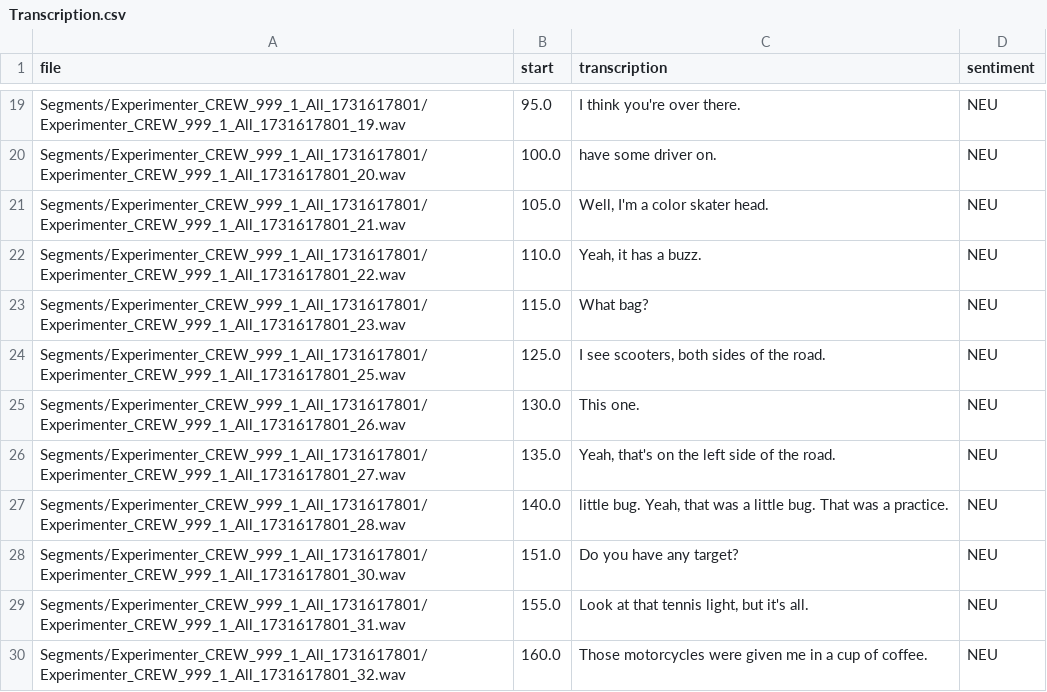
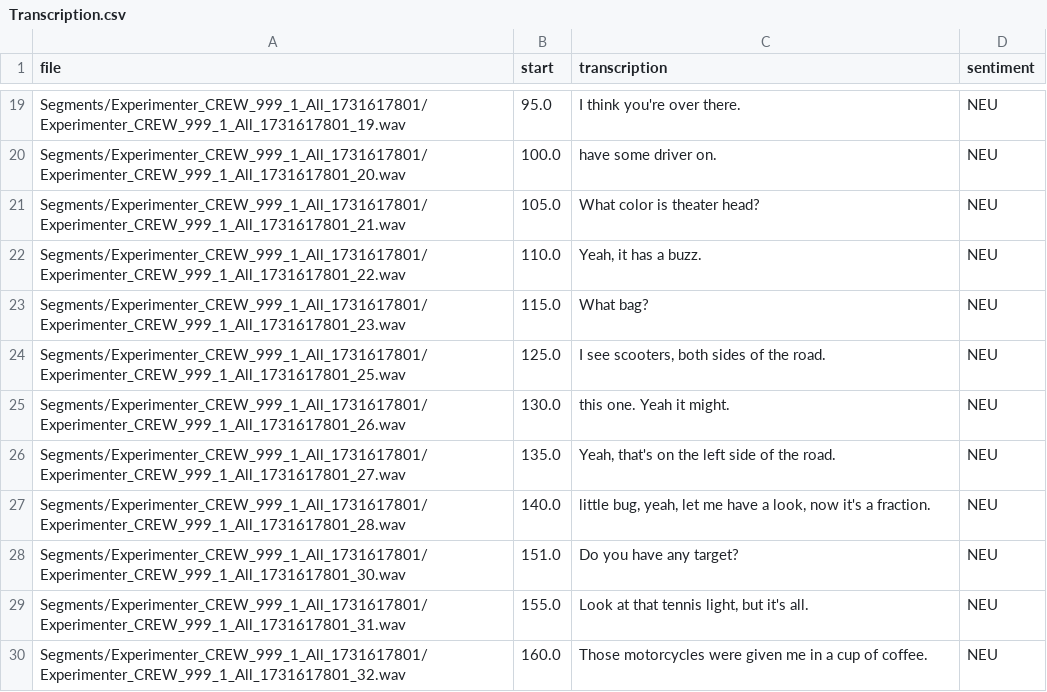
Before and after one commit to Kitsunnneee/Communication-Analysis-Tool-for-Human-AI-Interaction-Driving-Simulator-Experiments-Screening-Test, a CSV file: Transcription.csv, drawn as a sheet; only a part is shown, gaps mark what is left out.

```diff
--- a/Transcription.csv
+++ b/Transcription.csv
@@ -20,3 +20,3 @@ Segments/Experimenter_CREW_999_1_All_1731617801/Experimenter_CREW_999_1_All_1731
 Segments/Experimenter_CREW_999_1_All_1731617801/Experimenter_CREW_999_1_All_1731617801_20.wav,100.0, have some driver on.,NEU
-Segments/Experimenter_CREW_999_1_All_1731617801/Experimenter_CREW_999_1_All_1731617801_21.wav,105.0," Well, I'm a color skater head.",NEU
+Segments/Experimenter_CREW_999_1_All_1731617801/Experimenter_CREW_999_1_All_1731617801_21.wav,105.0, What color is theater head?,NEU
 Segments/Experimenter_CREW_999_1_All_1731617801/Experimenter_CREW_999_1_All_1731617801_22.wav,110.0," Yeah, it has a buzz.",NEU
@@ -24,5 +24,5 @@ Segments/Experimenter_CREW_999_1_All_1731617801/Experimenter_CREW_999_1_All_1731
 Segments/Experimenter_CREW_999_1_All_1731617801/Experimenter_CREW_999_1_All_1731617801_25.wav,125.0," I see scooters, both sides of the road.",NEU
-Segments/Experimenter_CREW_999_1_All_1731617801/Experimenter_CREW_999_1_All_1731617801_26.wav,130.0, This one.,NEU
+Segments/Experimenter_CREW_999_1_All_1731617801/Experimenter_CREW_999_1_All_1731617801_26.wav,130.0, this one. Yeah it might.,NEU
 Segments/Experimenter_CREW_999_1_All_1731617801/Experimenter_CREW_999_1_All_1731617801_27.wav,135.0," Yeah, that's on the left side of the road.",NEU
-Segments/Experimenter_CREW_999_1_All_1731617801/Experimenter_CREW_999_1_All_1731617801_28.wav,140.0," little bug. Yeah, that was a little bug. That was a practice.",NEU
+Segments/Experimenter_CREW_999_1_All_1731617801/Experimenter_CREW_999_1_All_1731617801_28.wav,140.0," little bug, yeah, let me have a look, now it's a fraction.",NEU
 Segments/Experimenter_CREW_999_1_All_1731617801/Experimenter_CREW_999_1_All_1731617801_30.wav,151.0, Do you have any target?,NEU
```
Also changed, not shown: 2 other files.
